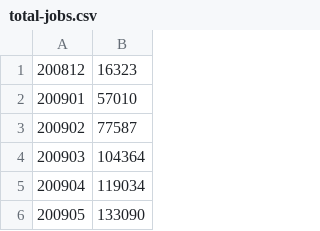
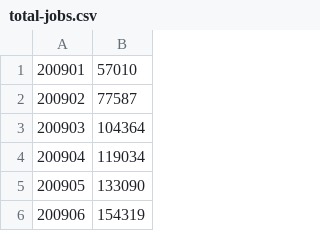
Before and after one commit to jenkins-infra/stats.jenkins.io, a CSV file: src/data/total-jobs.csv, drawn as a sheet; only a part is shown; the shorter side is filled out with more unchanged rows; the diff names each change by its address in the sheet, - before the commit and + after, or states it on an @@ line.

Commit message:
create dashboard view, responsive charts and table

```diff
--- a/src/data/total-jobs.csv
+++ b/src/data/total-jobs.csv
-row 1: 200812 | 16323
```
Also changed, not shown: src/data/total-jenkins.csv, src/data/total-nodes.csv, 14 other files.
